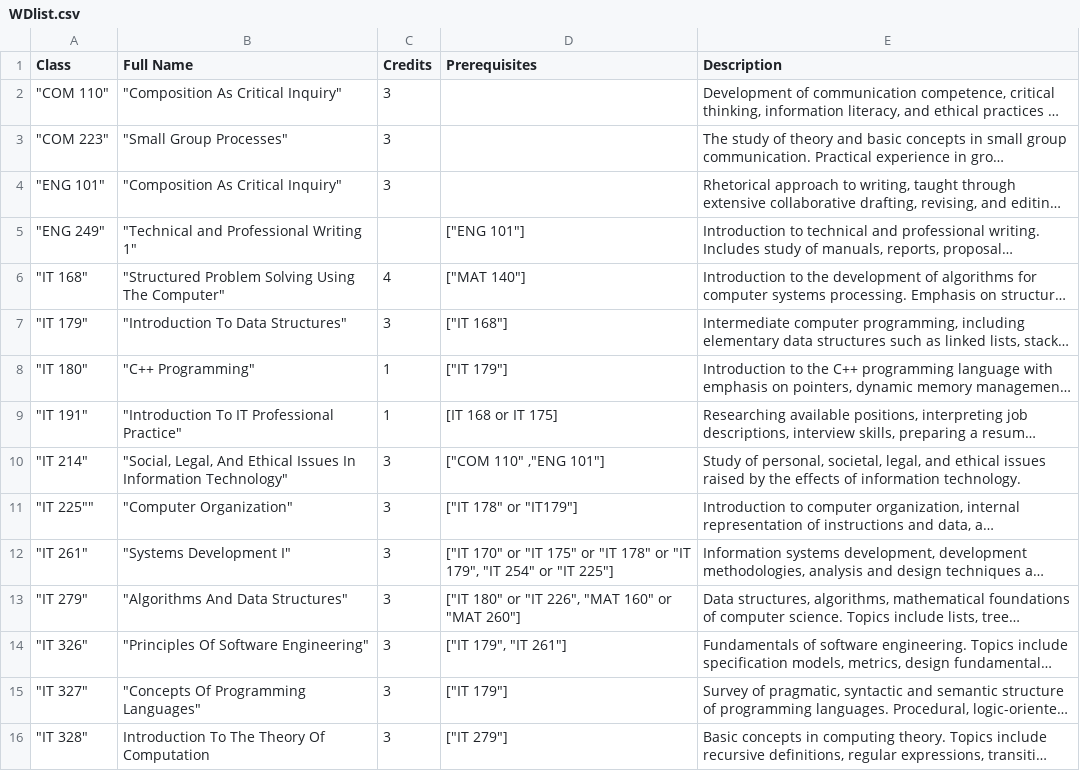
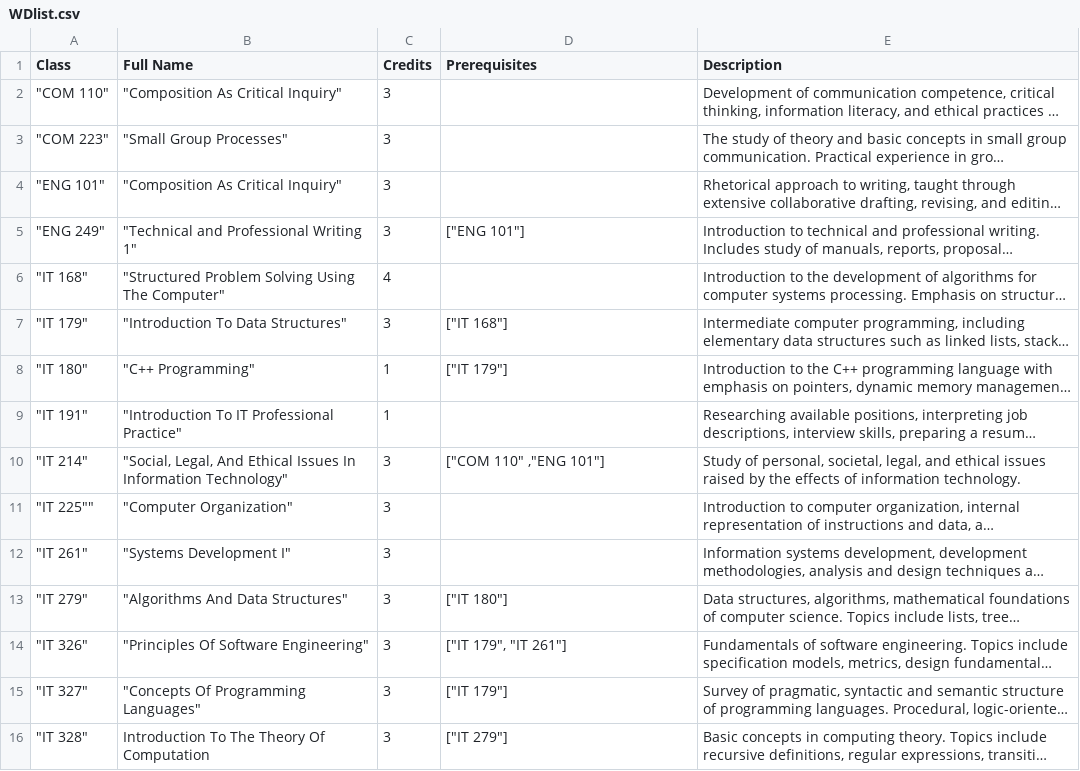
Before and after one commit to Jtewen/Reggie-Planner, a CSV file: src/main/java/com/it326/Majors/WDlist.csv, drawn as a sheet; only a part is shown; long unchanged cells end in …; the diff covers the shown part only; the diff names each change by its address in the sheet, - before the commit and + after, or states it on an @@ line.

```diff
--- a/src/main/java/com/it326/Majors/WDlist.csv
+++ b/src/main/java/com/it326/Majors/WDlist.csv
-C5 (Credits): (empty)
+C5 (Credits): 3
-D6 (Prerequisites): ["MAT 140"]
+D6 (Prerequisites): (empty)
-D9 (Prerequisites): [IT 168 or IT 175]
+D9 (Prerequisites): (empty)
-D11 (Prerequisites): ["IT 178" or "IT179"]
+D11 (Prerequisites): (empty)
-D12 (Prerequisites): ["IT 170" or "IT 175" or "IT 178" or "IT 179", "IT 254" or "IT 225"]
+D12 (Prerequisites): (empty)
-D13 (Prerequisites): ["IT 180" or "IT 226", "MAT 160" or "MAT 260"]
+D13 (Prerequisites): ["IT 180"]
```
Also changed, not shown: 4 edited cells elsewhere in this file, src/main/java/com/it326/Majors/Cyberlist.csv, target/classes/com/it326/Majors/Cyberlist.csv, 21 other files.
